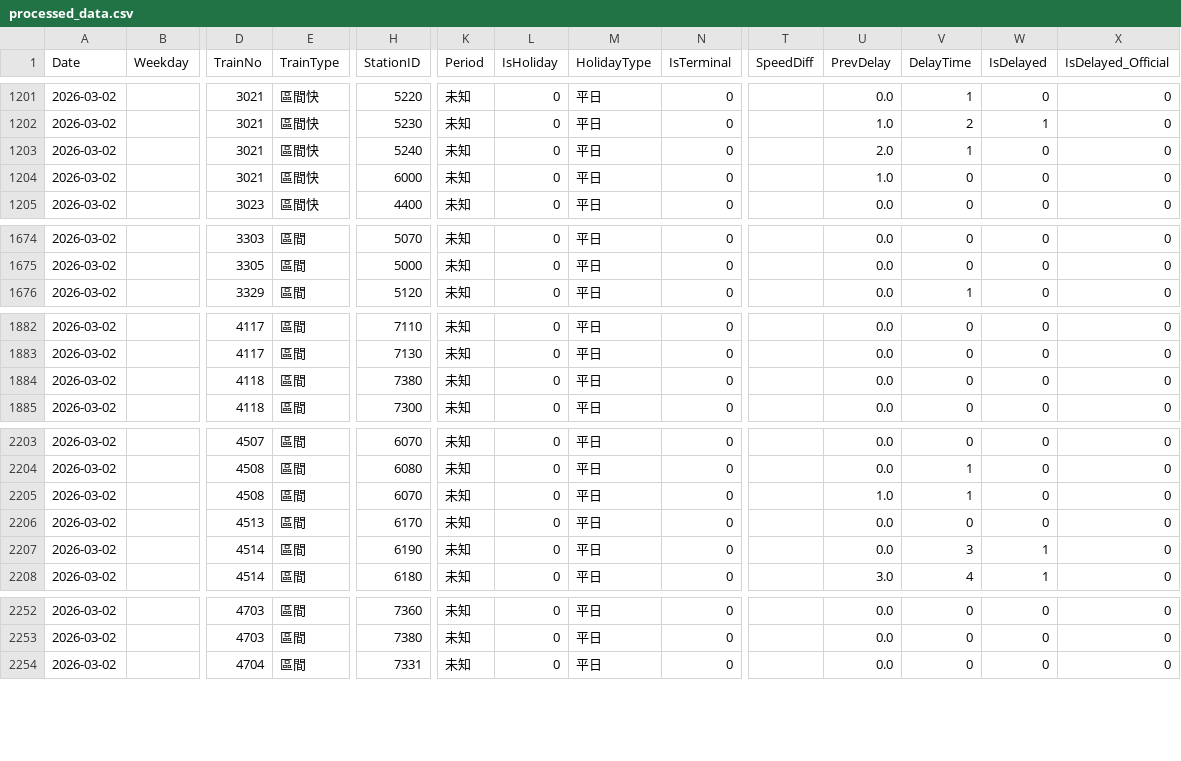
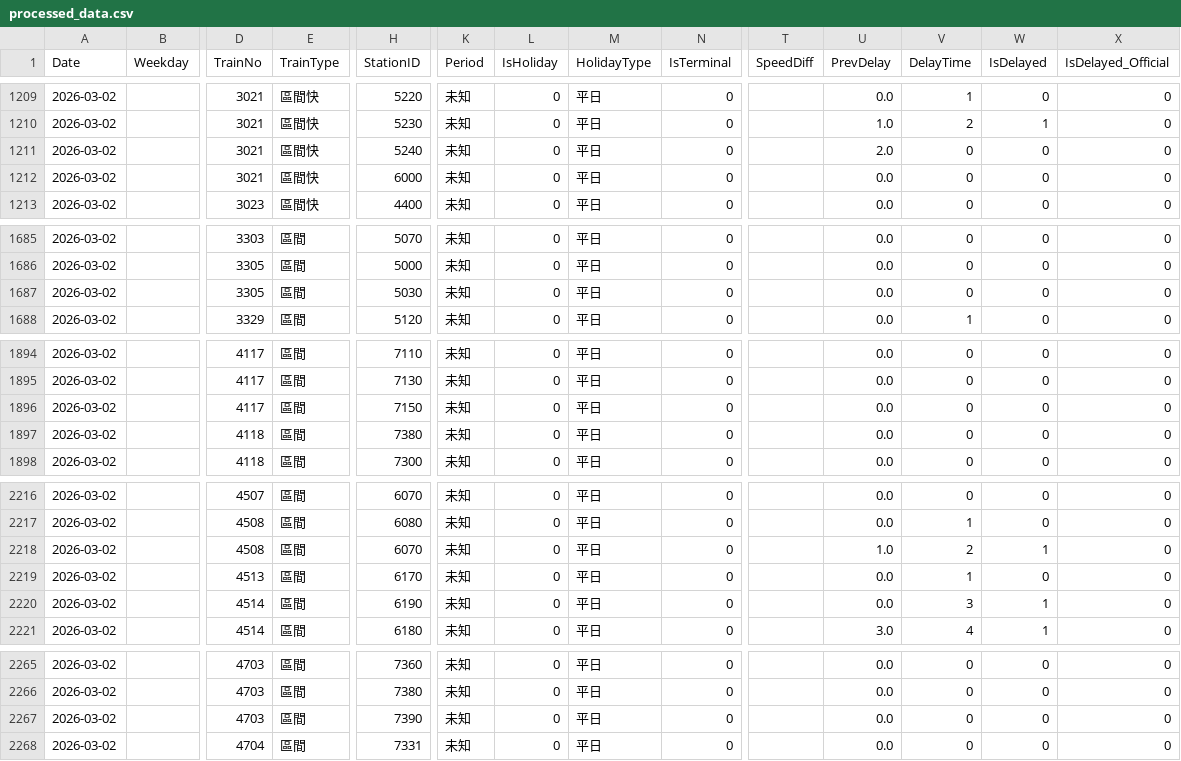
Before and after one commit to Lawliet0813/TRA_-delaydata_anlze, a CSV file: data/processed_data.csv, drawn as a sheet; only a part is shown, gaps mark what is left out; addresses are those after the commit; rows hold the shown columns only; the diff covers the shown part only; the diff names each change by its address in the sheet, - before the commit and + after, or states it on an @@ line.

```diff
--- a/data/processed_data.csv
+++ b/data/processed_data.csv
-V1211 (DelayTime): 1
+V1211 (DelayTime): 0
-U1212 (PrevDelay): 1.0
+U1212 (PrevDelay): 0.0
+row 1687: 2026-03-02 |  | 3305 | 區間 | 5030 | 未知 | 0 | 平日 | 0 |  | 0.0 | 0 | 0 | 0
+row 1896: 2026-03-02 |  | 4117 | 區間 | 7150 | 未知 | 0 | 平日 | 0 |  | 0.0 | 0 | 0 | 0
-V2218 (DelayTime): 1
+V2218 (DelayTime): 2
-W2218 (IsDelayed): 0
+W2218 (IsDelayed): 1
-V2219 (DelayTime): 0
+V2219 (DelayTime): 1
+row 2267: 2026-03-02 |  | 4703 | 區間 | 7390 | 未知 | 0 | 平日 | 0 |  | 0.0 | 0 | 0 | 0
```
Also changed, not shown: 11 added rows and 2 edited cells elsewhere in this file, data/research_dataset.csv, 1 other file.
